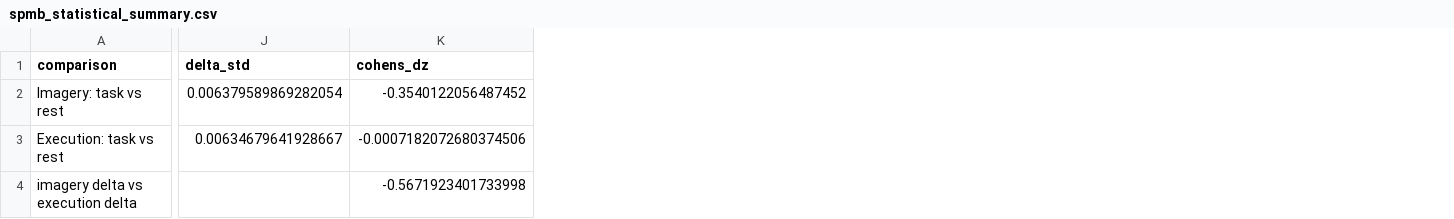
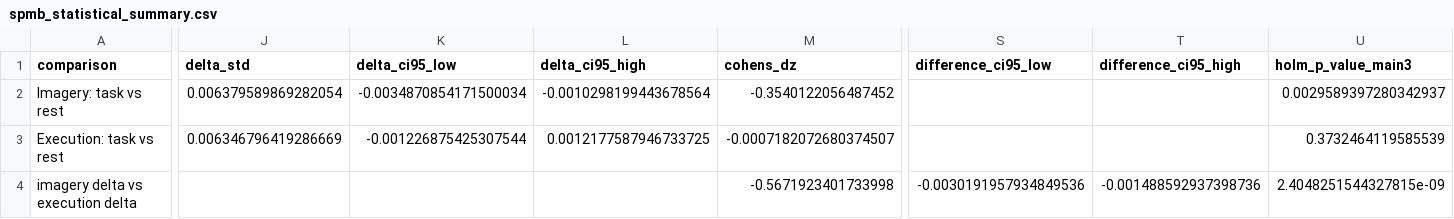
Before and after one commit to bayazitkaraman/RSEC-motor-imagery, a CSV file: results/summary/spmb_statistical_summary.csv, drawn as a sheet; only a part is shown, gaps mark what is left out; addresses are those after the commit; the diff names each change by its address in the sheet, - before the commit and + after, or states it on an @@ line.

```diff
--- a/results/summary/spmb_statistical_summary.csv
+++ b/results/summary/spmb_statistical_summary.csv
+column K (delta_ci95_low), rows 2-3: -0.0034870854171500034 | -0.001226875425307544
+column L (delta_ci95_high), rows 2-3: -0.0010298199443678564 | 0.0012177587946733725
+column S (difference_ci95_low), row 4: -0.0030191957934849536
+column T (difference_ci95_high), row 4: -0.001488592937398736
+column U (holm_p_value_main3), rows 2-4: 0.0029589397280342937 | 0.3732464119585539 | 2.4048251544327815e-09
-J3 (delta_std): 0.00634679641928667
+J3 (delta_std): 0.006346796419286669
-M3 (cohens_dz): -0.0007182072680374506
+M3 (cohens_dz): -0.0007182072680374507
```
Also changed, not shown: results/summary/node_participation_change_execution.csv, results/summary/node_participation_change_imagery.csv, 16 other files.
